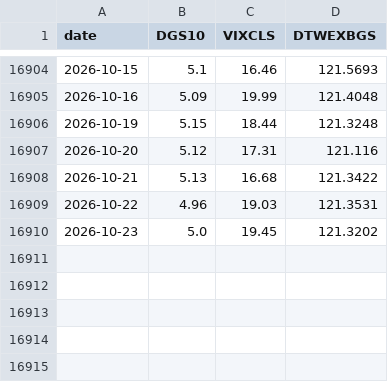
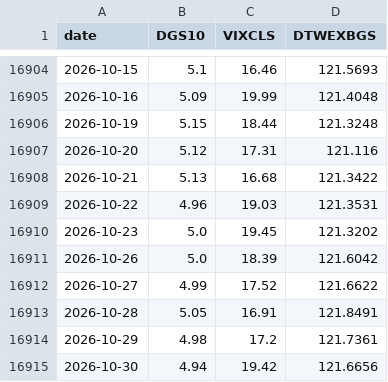
Before and after one commit to EvilSnIzer/quant, a CSV file: data/raw/macro.csv, drawn as a sheet; only a part is shown, gaps mark what is left out.

```diff
--- a/data/raw/macro.csv
+++ b/data/raw/macro.csv
@@ -16910 +16910,6 @@ date,DGS10,VIXCLS,DTWEXBGS
 2026-10-23,5.0,19.45,121.3202
+2026-10-26,5.0,18.39,121.6042
+2026-10-27,4.99,17.52,121.6622
+2026-10-28,5.05,16.91,121.8491
+2026-10-29,4.98,17.2,121.7361
+2026-10-30,4.94,19.42,121.6656
```
Also changed, not shown: data/processed/benchmark_daily.csv, data/processed/drawdown.csv, 33 other files.
